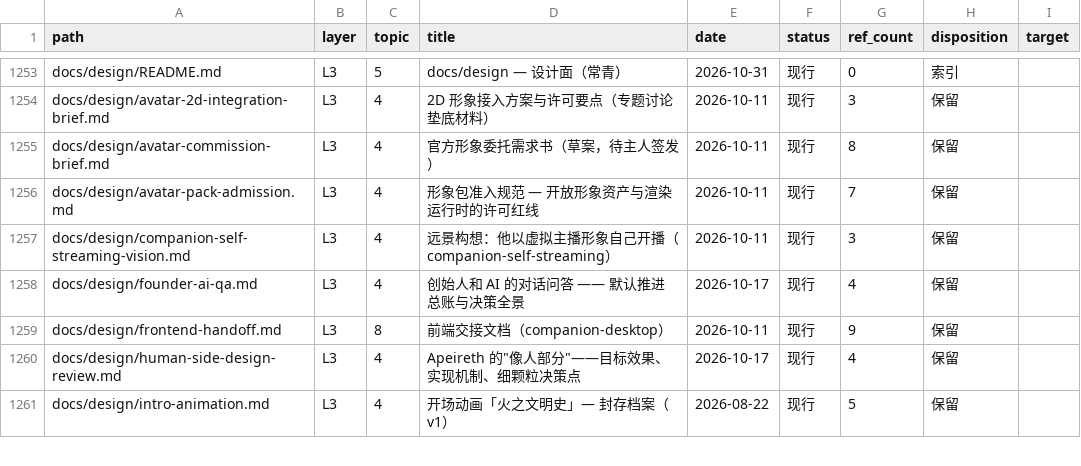
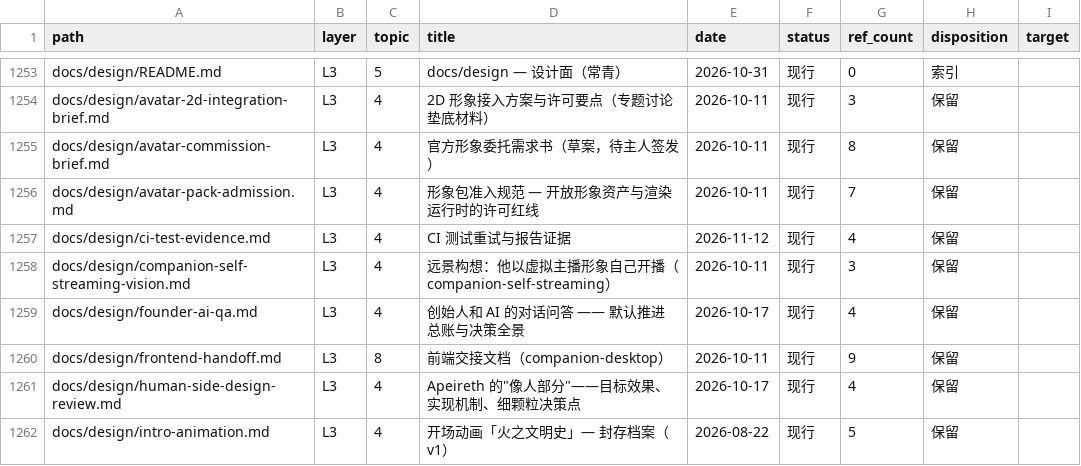
Before and after one commit to Apeireth/Apeireth, a CSV file: docs/INDEX.csv, drawn as a sheet; only a part is shown, gaps mark what is left out.

Commit message:
fix(ci): retain fresh retry evidence in logs and JUnit
CI now records retry identities and failed-attempt output, clears only the expected
cached report before building, and binds uploaded artifacts to checkout SHA and
workflow attempt. A failed report preparation prevents upload. An isolated,
no-dependency reporting probe verifies one controlled failure followed by success;
its results are excluded from product test counts.

0 装诚实真账：旧配置真实重试通过但缺 XML，探针退出 1；新配置通过；
仅摘除 JUnit 后再次红，恢复后绿；禁用旧报告清理后红，目录替代文件被拒绝。
本机 Windows 符号链接创建缺少特权，该边界未实测。治理链演练 4 passed / 0 failed；
YAML、工具链自检、索引、分类、链接及守卫清单通过。历史两个 flaky 身份仍未知。
0 触碰 LOCKED / 0 引新外部 dep；重试、超时、断言、忽略及质量预算不变。

O-6 三阶审查：
- 总体最优：补齐已有 CI 的实际证据；拒只改汇总文案，因无法追溯失败身份。
- 系统最优：缓存后清旧报告，上传出口检查准备结果；拒只给 artifact 加 SHA，因仍可能上传旧 XML。
- 架构最优：独立临时无依赖包复用现有工具与配置；拒把主动失败用例加入工作区，因会污染产品稳定性统计。

影响面：仅 CI 报告、独立探针与设计/债栏/清单。
后续 stage：绑定受影响治理声明；新 PR 三平台实际 XML 与全部适用检查通过后合并。

```diff
--- a/docs/INDEX.csv
+++ b/docs/INDEX.csv
@@ -1256,2 +1256,3 @@ docs/design/avatar-commission-brief.md,L3,4,官方形象委托需求书（草案
 docs/design/avatar-pack-admission.md,L3,4,形象包准入规范 — 开放形象资产与渲染运行时的许可红线,2026-10-11,现行,7,保留,
+docs/design/ci-test-evidence.md,L3,4,CI 测试重试与报告证据,2026-11-12,现行,4,保留,
 docs/design/companion-self-streaming-vision.md,L3,4,远景构想：他以虚拟主播形象自己开播（companion-self-streaming）,2026-10-11,现行,3,保留,
```
Also changed, not shown: 8 other files.
